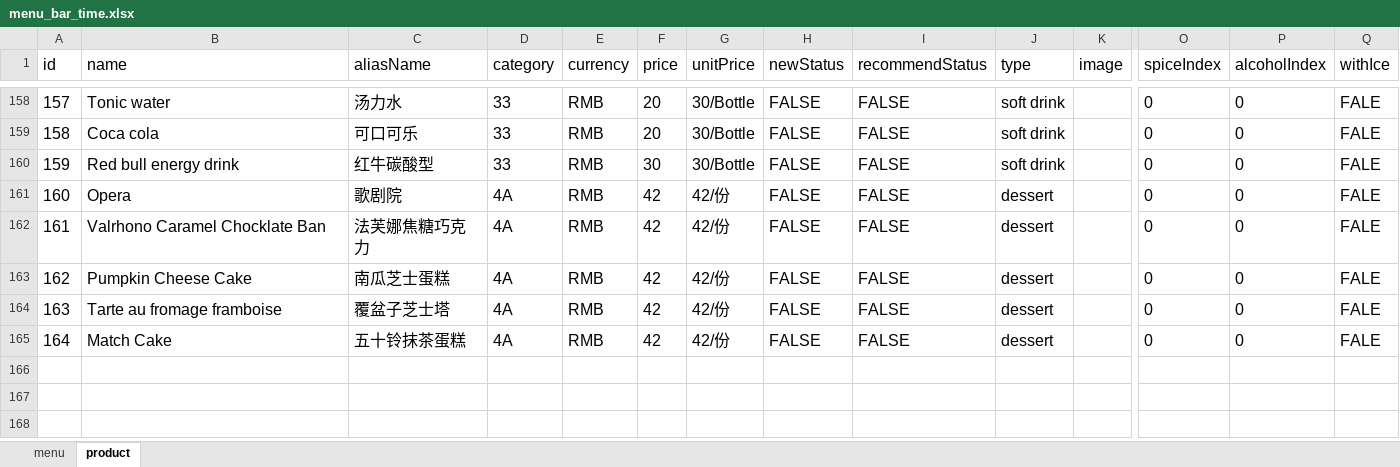
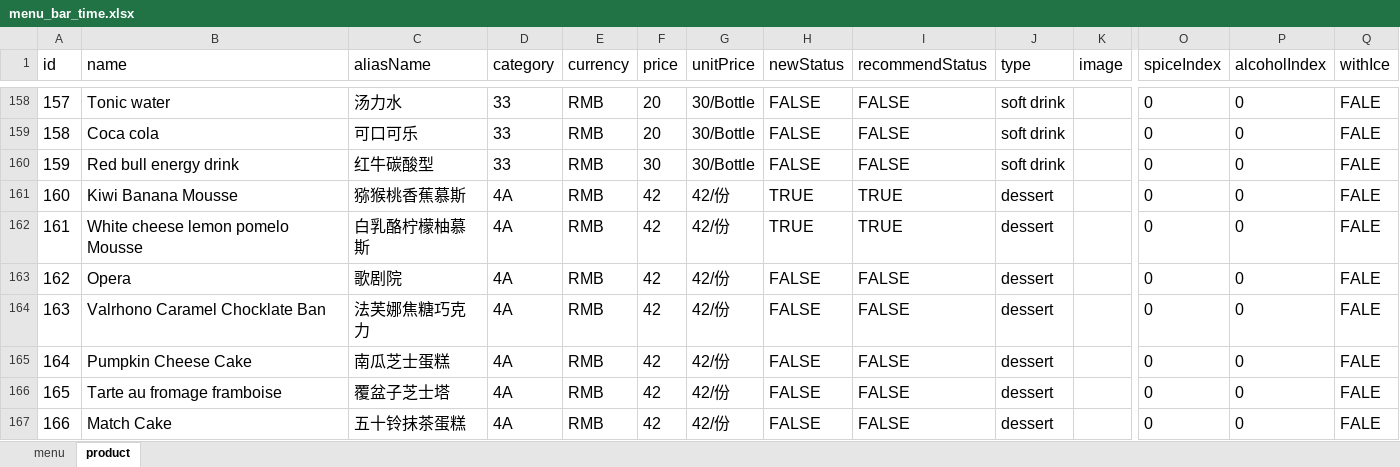
Before and after one commit to rootinn123/rootinn123.github.io, an Excel workbook: data/menu_bar_time.xlsx, sheet product, drawn as a sheet; only a part is shown, gaps mark what is left out; values as stored, in another font and other column widths than the file's, no borders; addresses are those after the commit; rows hold the shown columns only; the diff names each change by its address in the sheet, - before the commit and + after, or states it on an @@ line.

```diff
--- a/data/menu_bar_time.xlsx (sheet product)
+++ b/data/menu_bar_time.xlsx (sheet product)
+row 161: 160 | Kiwi Banana Mousse | 猕猴桃香蕉慕斯 | 4A | RMB | 42 | 42/份 | TRUE | TRUE | dessert |  | 0 | 0 | FALE
+row 162: 161 | White cheese lemon pomelo Mousse | 白乳酪柠檬柚慕斯 | 4A | RMB | 42 | 42/份 | TRUE | TRUE | dessert |  | 0 | 0 | FALE
@@ column A (id) renumbered from row 163 down @@
```
Also changed, not shown: data/menu_afternoon_tea.xlsx, data/menu_dinner.xlsx, 7 other files.
